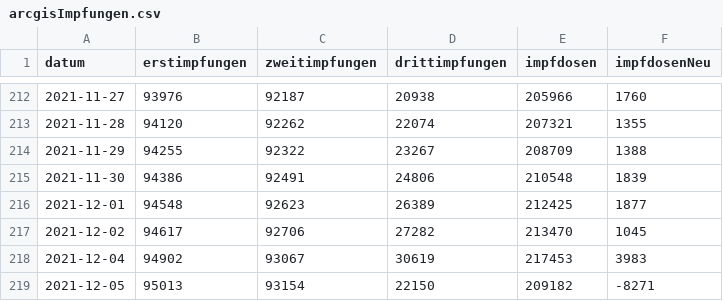
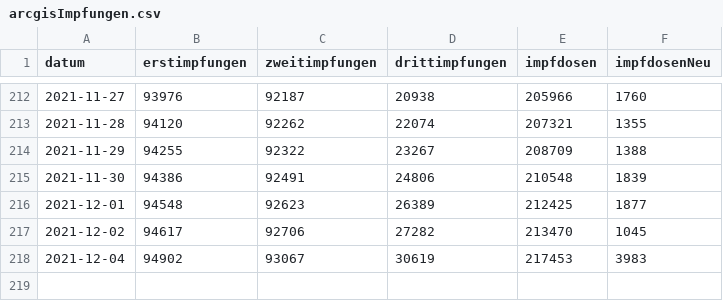
Before and after one commit to fxedel/vaterstetten-in-zahlen, a CSV file: data/corona-impfungen/arcgisImpfungen.csv, drawn as a sheet; only a part is shown, gaps mark what is left out.

```diff
--- a/data/corona-impfungen/arcgisImpfungen.csv
+++ b/data/corona-impfungen/arcgisImpfungen.csv
@@ -218,2 +218 @@ datum,erstimpfungen,zweitimpfungen,drittimpfungen,impfdosen,impfdosenNeu
 2021-12-04,94902,93067,30619,217453,3983
-2021-12-05,95013,93154,22150,209182,-8271
```
Also changed, not shown: data/corona-impfungen/arcgisImpfungenNachEinrichtung.csv, 2 other files.
